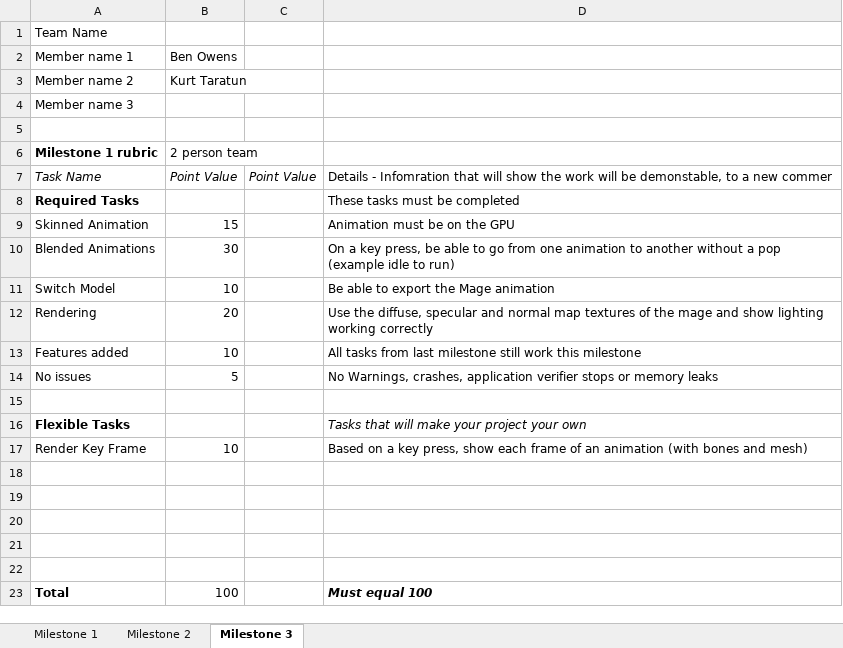
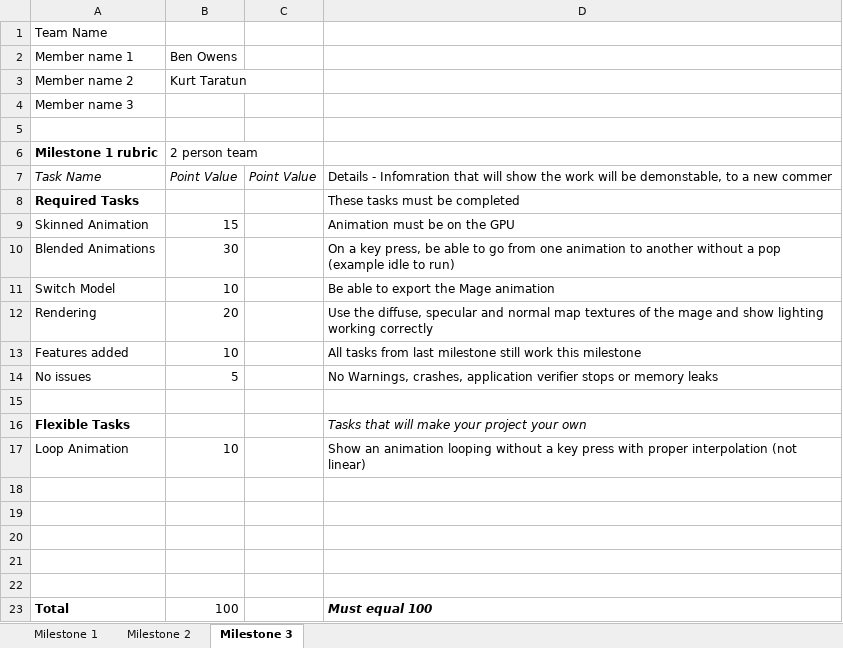
Before and after one commit to KTaratun/KAB, an Excel workbook: KAB Milestone rubric.xlsx, sheet Milestone 3, drawn as a sheet; values as stored, in another font and other column widths than the file's, no borders; charts and pictures not drawn; removed rows and columns are numbered as before the commit, all else as after; the diff names each change by its address in the sheet, - before the commit and + after, or states it on an @@ line.

Commit message:
Milestone 3 Rubric

```diff
--- a/KAB Milestone rubric.xlsx (sheet Milestone 3)
+++ b/KAB Milestone rubric.xlsx (sheet Milestone 3)
-row 17: Render Key Frame | 10 |  | Based on a key press, show each frame of an animation (with bones and mesh)
+row 17: Loop Animation | 10 |  | Show an animation looping without a key press with proper interpolation (not linear)
```
Also changed, not shown: charts or pictures.
